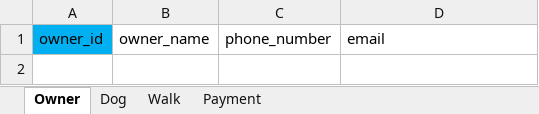
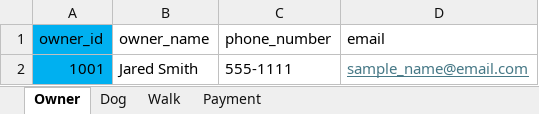
Before and after one commit to ChrisSpringer/W2_Workshop, an Excel workbook: Springer_Ex3A_tables.xlsx, sheet Owner, drawn as a sheet; values as stored, in another font and other column widths than the file's, no borders; the diff names each change by its address in the sheet, - before the commit and + after, or states it on an @@ line.

```diff
--- a/Springer_Ex3A_tables.xlsx (sheet Owner)
+++ b/Springer_Ex3A_tables.xlsx (sheet Owner)
+row 2: 1001 | Jared Smith | 555-1111 | sample_name@email.com
```
Also changed, not shown: sheet Walk, sheet Dog, sheet Payment, 2 other files.
